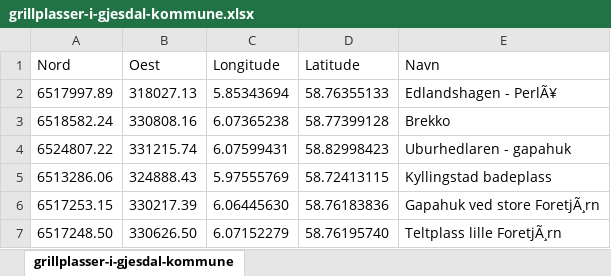
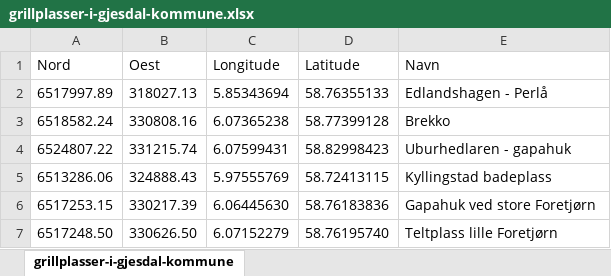
Before and after one commit to malinoien/Nettside_Gjesdal, an Excel workbook: Datasett/grillplasser-i-gjesdal-kommune.xlsx, sheet grillplasser-i-gjesdal-kommune, drawn as a sheet; values as stored, in another font and other column widths than the file's, no borders; the diff names each change by its address in the sheet, - before the commit and + after, or states it on an @@ line.

```diff
--- a/Datasett/grillplasser-i-gjesdal-kommune.xlsx (sheet grillplasser-i-gjesdal-kommune)
+++ b/Datasett/grillplasser-i-gjesdal-kommune.xlsx (sheet grillplasser-i-gjesdal-kommune)
-E2 (Navn): Edlandshagen - PerlÃ¥
+E2 (Navn): Edlandshagen - Perlå
-E6 (Navn): Gapahuk ved store ForetjÃ¸rn
+E6 (Navn): Gapahuk ved store Foretjørn
-E7 (Navn): Teltplass lille ForetjÃ¸rn
+E7 (Navn): Teltplass lille Foretjørn
```
Also changed, not shown: Datasett/avfallspunkter.gjesdal.kommune.xlsx, Datasett/badeplasser-i-gjesdal-kommune.xlsx, 7 other files.
